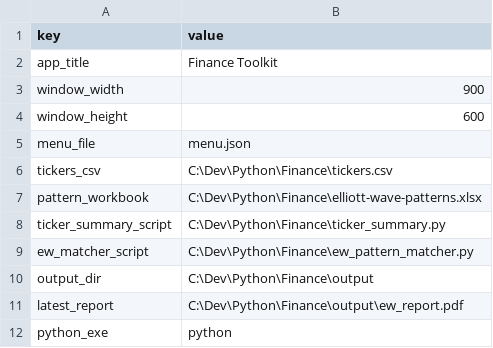
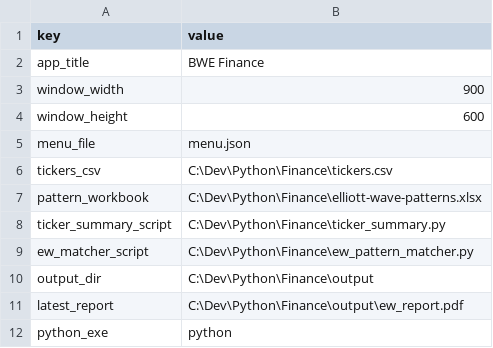
Before and after one commit to beizenga/FInance, a CSV file: fCode/settings.csv, drawn as a sheet.

Commit message:
Setting up baic menus

```diff
--- a/fCode/settings.csv
+++ b/fCode/settings.csv
@@ -1,3 +1,3 @@
 key,value
-app_title,Finance Toolkit
+app_title, BWE Finance
 window_width,900
```
Also changed, not shown: 3 other files.
